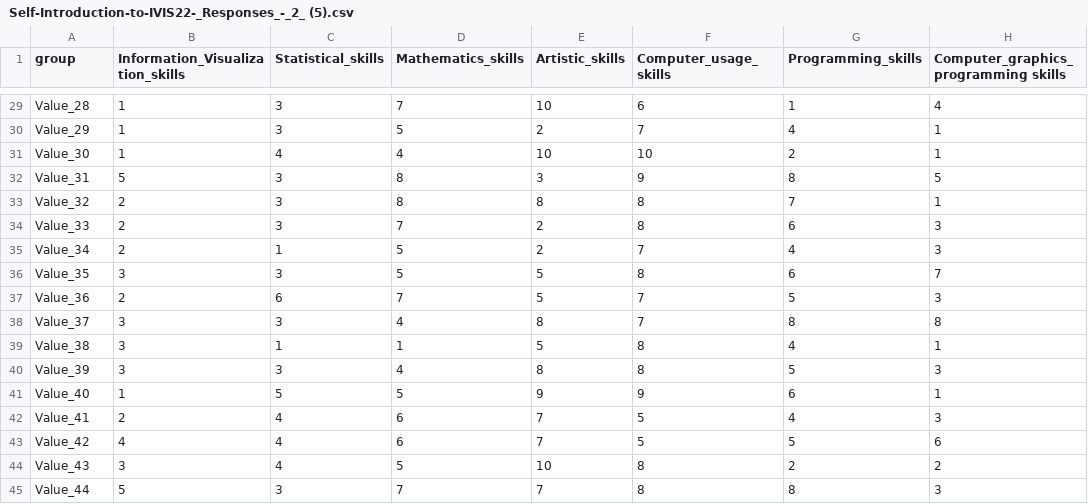
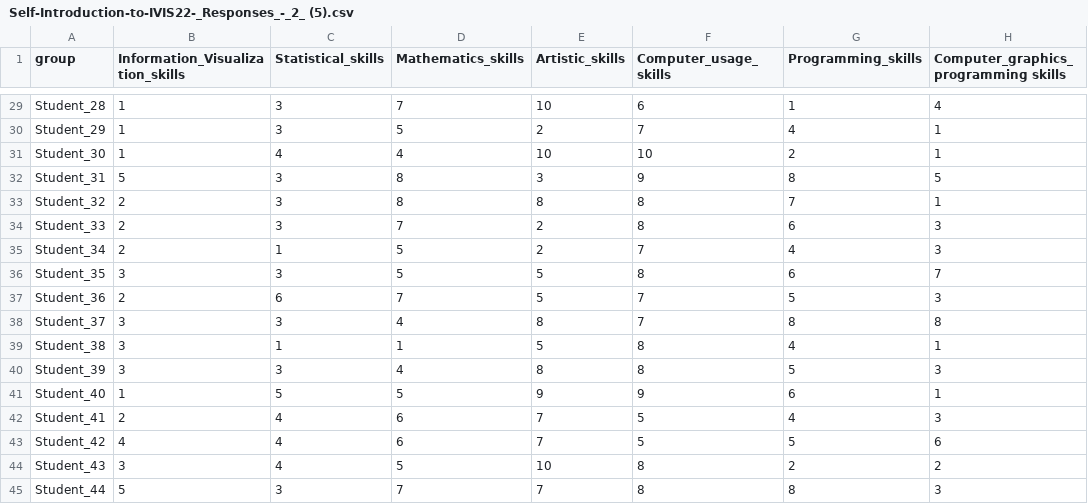
Before and after one commit to actoract/IVIS-Project-1, a CSV file: public/Self-Introduction-to-IVIS22-_Responses_-_2_ (5).csv, drawn as a sheet; only a part is shown, gaps mark what is left out; the diff covers the shown part only; the diff names each change by its address in the sheet, - before the commit and + after, or states it on an @@ line.

```diff
--- a/public/Self-Introduction-to-IVIS22-_Responses_-_2_ (5).csv
+++ b/public/Self-Introduction-to-IVIS22-_Responses_-_2_ (5).csv
-A29 (group): Value_28
+A29 (group): Student_28
-A30 (group): Value_29
+A30 (group): Student_29
-A31 (group): Value_30
+A31 (group): Student_30
-A32 (group): Value_31
+A32 (group): Student_31
-A33 (group): Value_32
+A33 (group): Student_32
-A34 (group): Value_33
+A34 (group): Student_33
-A35 (group): Value_34
+A35 (group): Student_34
-A36 (group): Value_35
+A36 (group): Student_35
-A37 (group): Value_36
+A37 (group): Student_36
-A38 (group): Value_37
+A38 (group): Student_37
-A39 (group): Value_38
+A39 (group): Student_38
-A40 (group): Value_39
+A40 (group): Student_39
-A41 (group): Value_40
+A41 (group): Student_40
-A42 (group): Value_41
+A42 (group): Student_41
-A43 (group): Value_42
+A43 (group): Student_42
-A44 (group): Value_43
+A44 (group): Student_43
-A45 (group): Value_44
+A45 (group): Student_44
```
Also changed, not shown: 27 edited cells elsewhere in this file, 1 other file.
